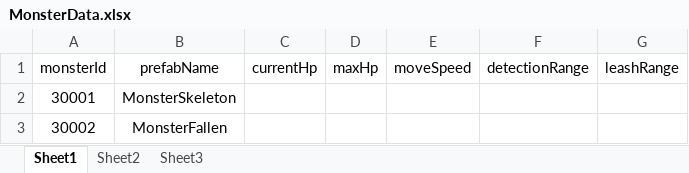
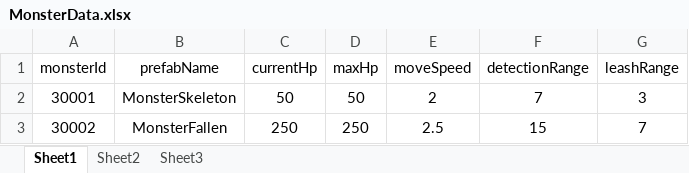
Before and after one commit to SBlake123/BasicFramework, an Excel workbook: 문서/Monster/MonsterData.xlsx, sheet Sheet1, drawn as a sheet; values as stored, in another font and other column widths than the file's, no borders; the diff names each change by its address in the sheet, - before the commit and + after, or states it on an @@ line.

```diff
--- a/문서/Monster/MonsterData.xlsx (sheet Sheet1)
+++ b/문서/Monster/MonsterData.xlsx (sheet Sheet1)
-C2 (currentHp): (empty)
+C2 (currentHp): 50
-D2 (maxHp): (empty)
+D2 (maxHp): 50
-E2 (moveSpeed): (empty)
+E2 (moveSpeed): 2
-F2 (detectionRange): (empty)
+F2 (detectionRange): 7
-G2 (leashRange): (empty)
+G2 (leashRange): 3
-C3 (currentHp): (empty)
+C3 (currentHp): 250
-D3 (maxHp): (empty)
+D3 (maxHp): 250
-E3 (moveSpeed): (empty)
+E3 (moveSpeed): 2.5
-F3 (detectionRange): (empty)
+F3 (detectionRange): 15
-G3 (leashRange): (empty)
+G3 (leashRange): 7
```
Also changed, not shown: 문서/Monster/MonsterAttackData.xlsx, 문서/Monster/MonsterDropData.xlsx, 4 other files.
